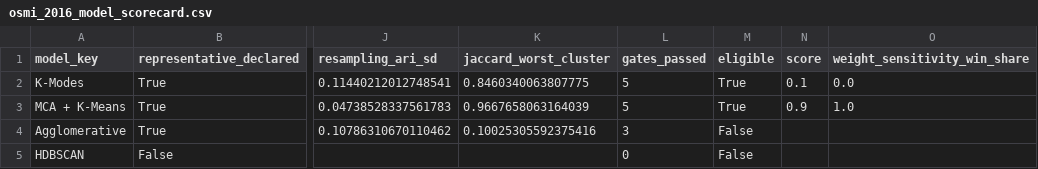
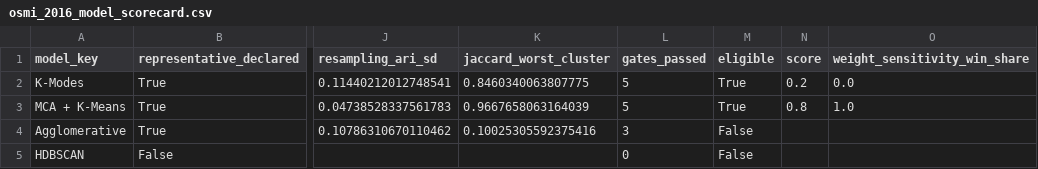
Before and after one commit to CyrilCele/osmi-mental-health-data-clustering, a CSV file: reports/results/model_evaluation/osmi_2016_model_scorecard.csv, drawn as a sheet; only a part is shown, gaps mark what is left out; the diff names each change by its address in the sheet, - before the commit and + after, or states it on an @@ line.

```diff
--- a/reports/results/model_evaluation/osmi_2016_model_scorecard.csv
+++ b/reports/results/model_evaluation/osmi_2016_model_scorecard.csv
-N2 (score): 0.1
+N2 (score): 0.2
-N3 (score): 0.9
+N3 (score): 0.8
```
Also changed, not shown: 19 other files.
